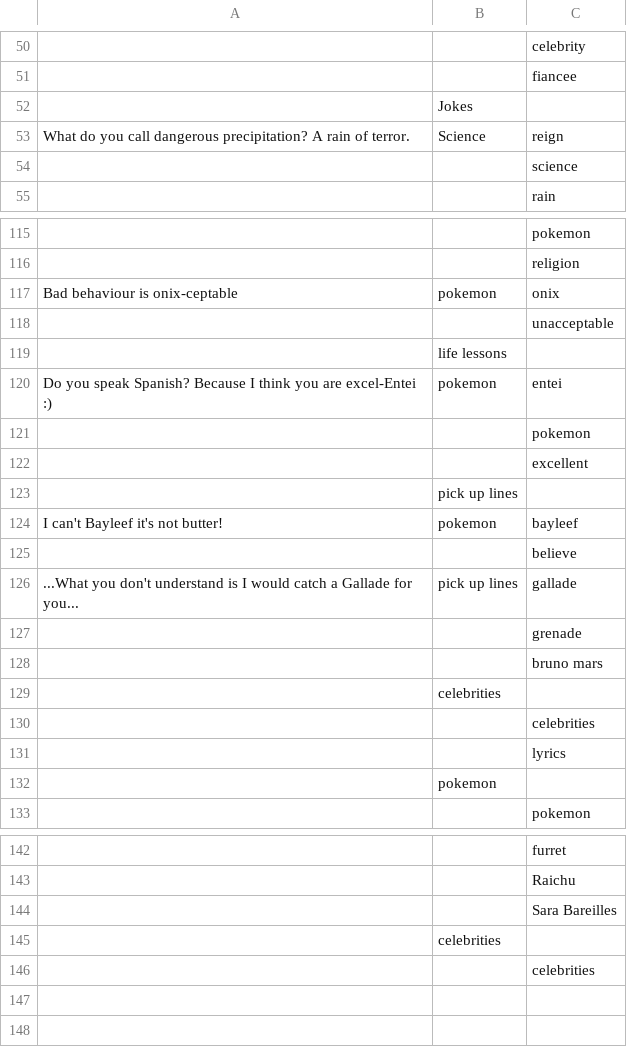
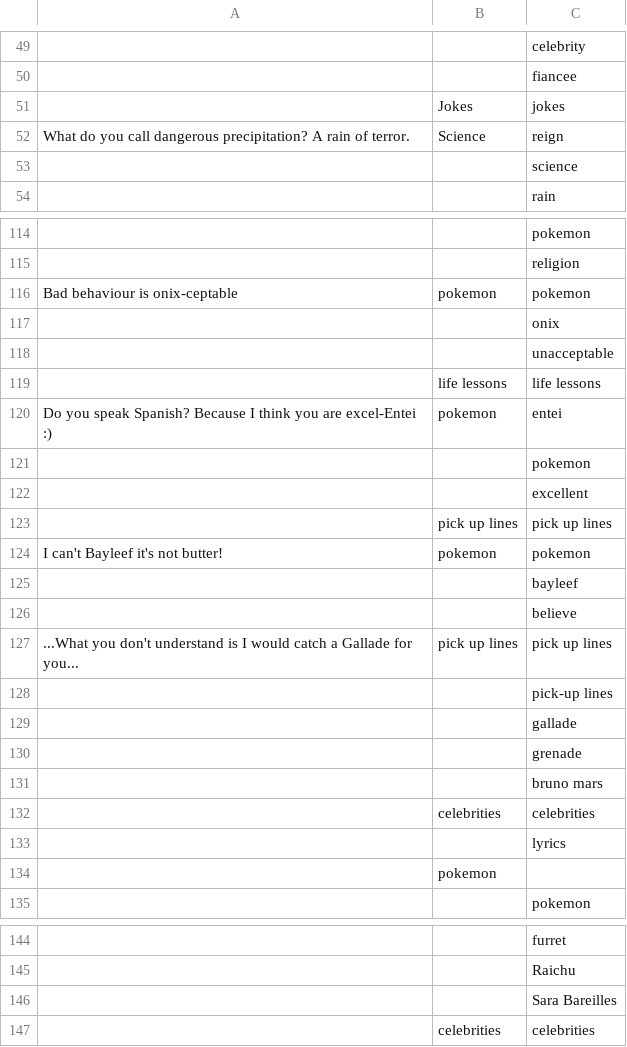
Before and after one commit to anevmerj/punGent, a CSV file: PunGen.csv, drawn as a sheet; only a part is shown, gaps mark what is left out; removed rows and columns are numbered as before the commit, all else as after; the diff covers the shown part only; the diff names each change by its address in the sheet, - before the commit and + after, or states it on an @@ line.

Commit message:
Update PunGen.csv

```diff
--- a/PunGen.csv
+++ b/PunGen.csv
-C51: (empty)
+C51: jokes
-C116: onix
+C116: pokemon
+row 117:  |  | onix
-C119: (empty)
+C119: life lessons
-C123: (empty)
+C123: pick up lines
-C124: bayleef
+C124: pokemon
+row 125:  |  | bayleef
-C127: gallade
+C127: pick up lines
+row 128:  |  | pick-up lines
+row 129:  |  | gallade
-C132: (empty)
+C132: celebrities
-row 130:  |  | celebrities
-C147: (empty)
+C147: celebrities
-row 146:  |  | celebrities
```
Also changed, not shown: 1 removed row and 1 edited cell elsewhere in this file.
